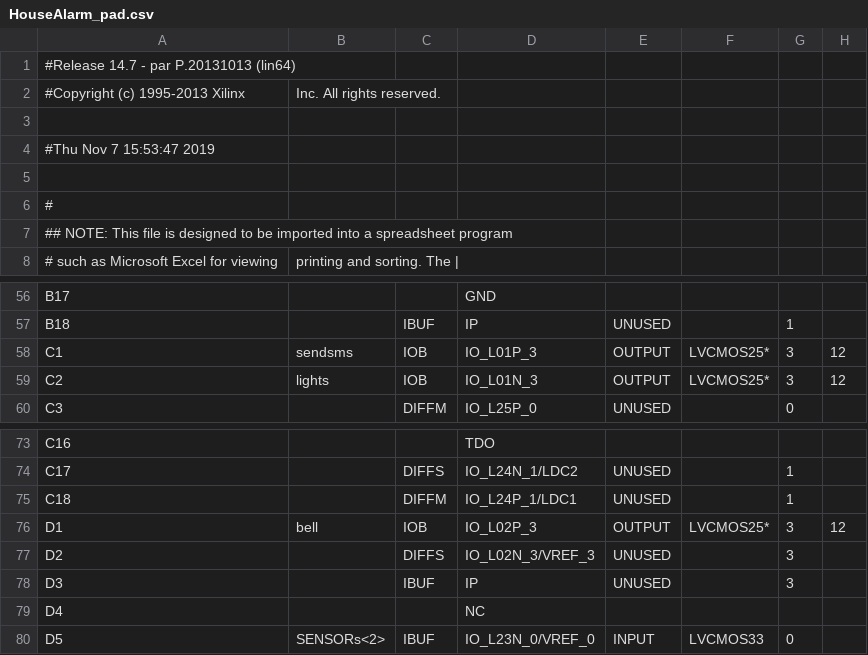
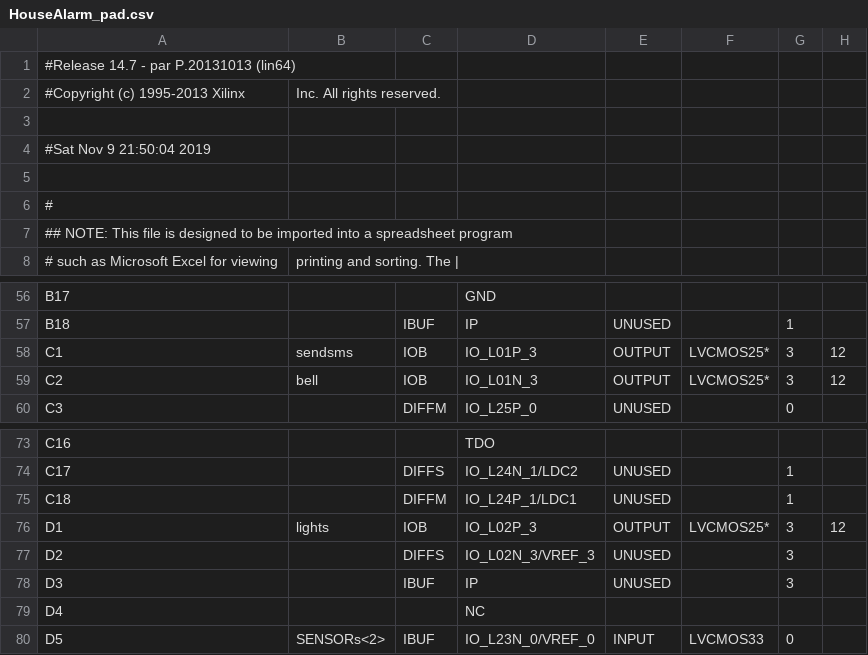
Before and after one commit to DementedEarplug/suichin, a CSV file: HouseAlarm/HouseAlarm_pad.csv, drawn as a sheet; only a part is shown, gaps mark what is left out; the diff names each change by its address in the sheet, - before the commit and + after, or states it on an @@ line.

Commit message:
Added a special functionality to timer.vhd
Now the timer can be used for the intermitent lights by using a special flag in the instantiation of the a timer. Made some changes to systemcontroller.vhd to make the intermitent lights work.

```diff
--- a/HouseAlarm/HouseAlarm_pad.csv
+++ b/HouseAlarm/HouseAlarm_pad.csv
-A4: #Thu Nov 7 15:53:47 2019
+A4: #Sat Nov 9 21:50:04 2019
-B59: lights
+B59: bell
-B76: bell
+B76: lights
```
Also changed, not shown: 50 other files.
